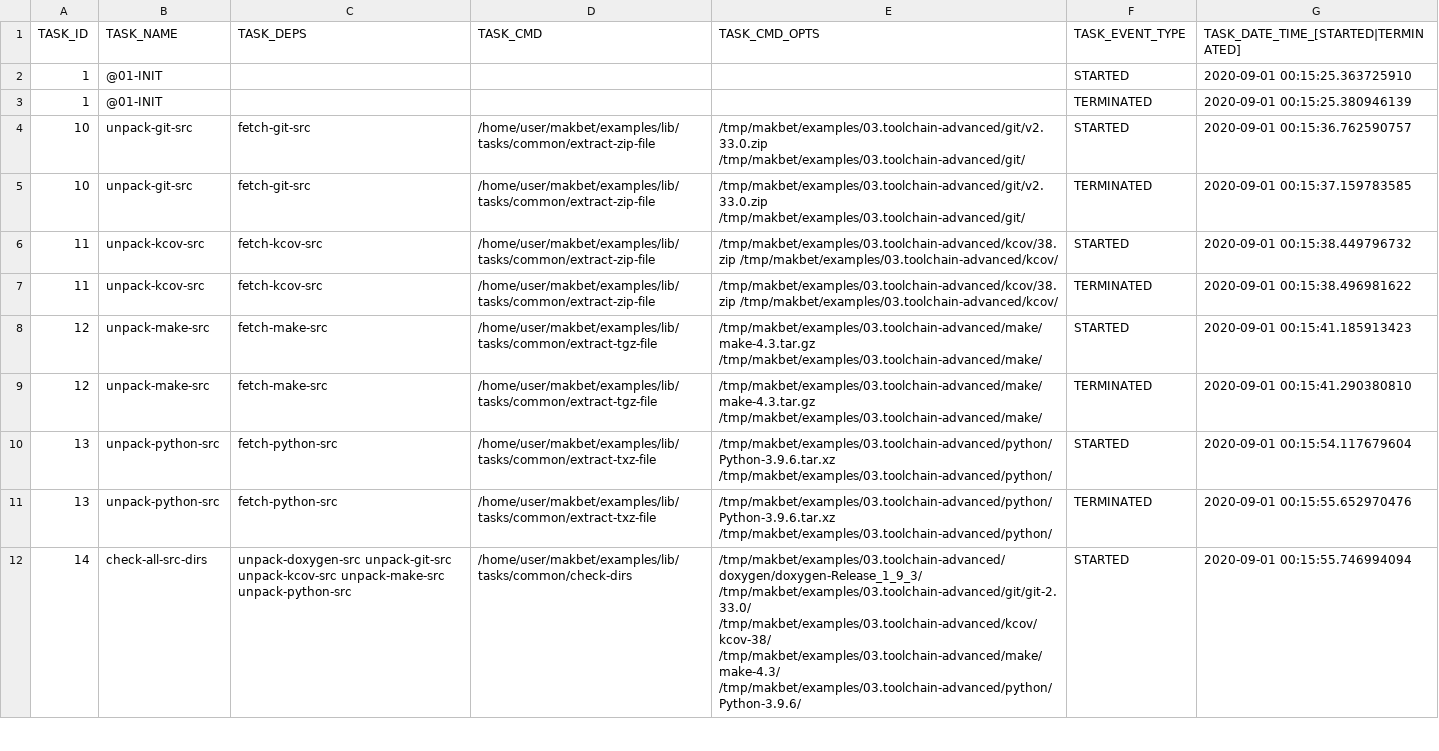
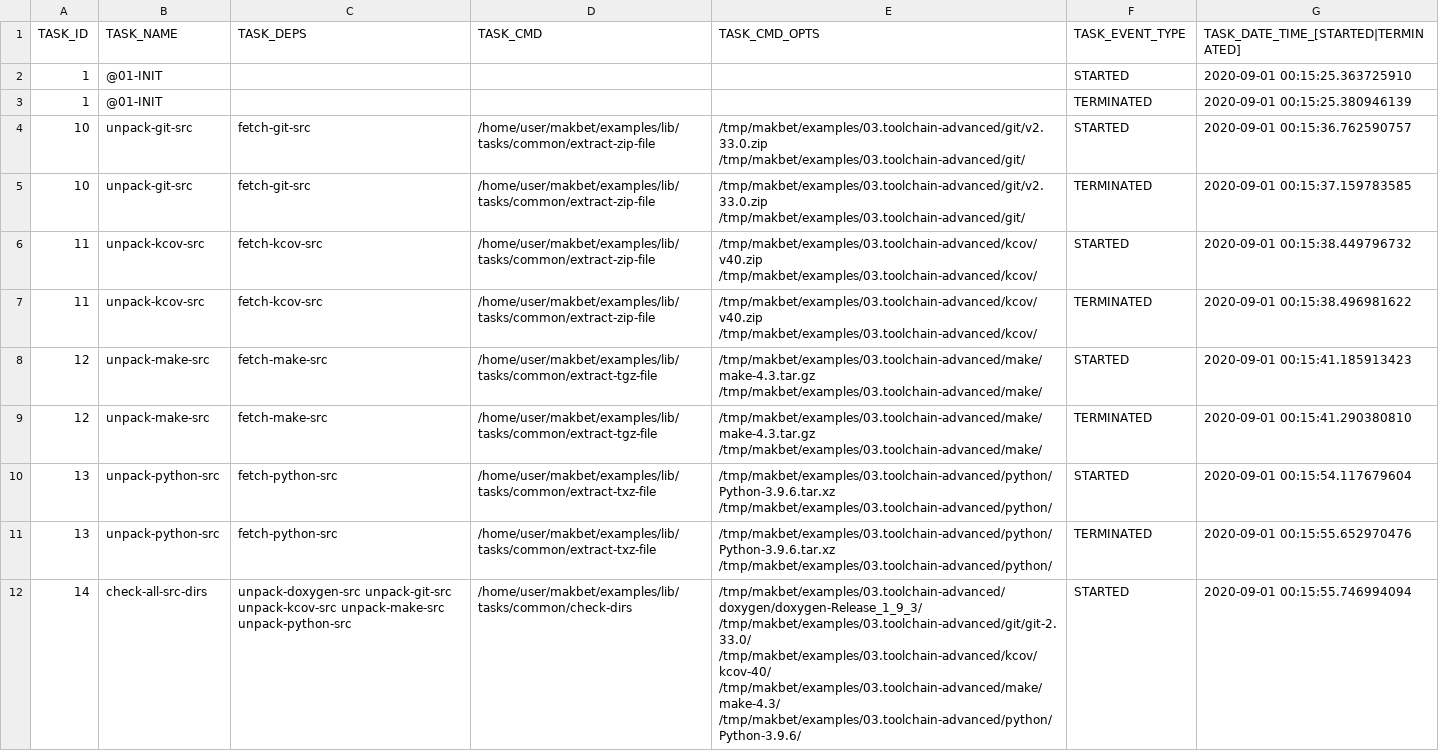
Before and after one commit to skaluzka/makbet, a CSV file: examples/03.toolchain-advanced/results/output.csv, drawn as a sheet; only a part is shown; the diff covers the shown part only.

```diff
--- a/examples/03.toolchain-advanced/results/output.csv
+++ b/examples/03.toolchain-advanced/results/output.csv
@@ -5,4 +5,4 @@ TASK_ID;TASK_NAME;TASK_DEPS;TASK_CMD;TASK_CMD_OPTS;TASK_EVENT_TYPE;TASK_DATE_TIM
 "10";"unpack-git-src";"fetch-git-src";"/home/user/makbet/examples/lib/tasks/common/extract-zip-file";"/tmp/makbet/examples/03.toolchain-advanced/git/v2.33.0.zip /tmp/makbet/examples/03.toolchain-advanced/git/";"TERMINATED";"2020-09-01 00:15:37.159783585";
-"11";"unpack-kcov-src";"fetch-kcov-src";"/home/user/makbet/examples/lib/tasks/common/extract-zip-file";"/tmp/makbet/examples/03.toolchain-advanced/kcov/38.zip /tmp/makbet/examples/03.toolchain-advanced/kcov/";"STARTED";"2020-09-01 00:15:38.449796732";
-"11";"unpack-kcov-src";"fetch-kcov-src";"/home/user/makbet/examples/lib/tasks/common/extract-zip-file";"/tmp/makbet/examples/03.toolchain-advanced/kcov/38.zip /tmp/makbet/examples/03.toolchain-advanced/kcov/";"TERMINATED";"2020-09-01 00:15:38.496981622";
+"11";"unpack-kcov-src";"fetch-kcov-src";"/home/user/makbet/examples/lib/tasks/common/extract-zip-file";"/tmp/makbet/examples/03.toolchain-advanced/kcov/v40.zip /tmp/makbet/examples/03.toolchain-advanced/kcov/";"STARTED";"2020-09-01 00:15:38.449796732";
+"11";"unpack-kcov-src";"fetch-kcov-src";"/home/user/makbet/examples/lib/tasks/common/extract-zip-file";"/tmp/makbet/examples/03.toolchain-advanced/kcov/v40.zip /tmp/makbet/examples/03.toolchain-advanced/kcov/";"TERMINATED";"2020-09-01 00:15:38.496981622";
 "12";"unpack-make-src";"fetch-make-src";"/home/user/makbet/examples/lib/tasks/common/extract-tgz-file";"/tmp/makbet/examples/03.toolchain-advanced/make/make-4.3.tar.gz /tmp/makbet/examples/03.toolchain-advanced/make/";"STARTED";"2020-09-01 00:15:41.185913423";
@@ -11,2 +11,2 @@ TASK_ID;TASK_NAME;TASK_DEPS;TASK_CMD;TASK_CMD_OPTS;TASK_EVENT_TYPE;TASK_DATE_TIM
 "13";"unpack-python-src";"fetch-python-src";"/home/user/makbet/examples/lib/tasks/common/extract-txz-file";"/tmp/makbet/examples/03.toolchain-advanced/python/Python-3.9.6.tar.xz /tmp/makbet/examples/03.toolchain-advanced/python/";"TERMINATED";"2020-09-01 00:15:55.652970476";
-"14";"check-all-src-dirs";"unpack-doxygen-src unpack-git-src unpack-kcov-src unpack-make-src unpack-python-src";"/home/user/makbet/examples/lib/tasks/common/check-dirs";"/tmp/makbet/examples/03.toolchain-advanced/doxygen/doxygen-Release_1_9_3/ /tmp/makbet/examples/03.toolchain-advanced/git/git-2.33.0/ /tmp/makbet/examples/03.toolchain-advanced/kcov/kcov-38/ /tmp/makbet/examples/03.toolchain-advanced/make/make-4.3/ /tmp/makbet/examples/03.toolchain-advanced/python/Python-3.9.6/";"STARTED";"2020-09-01 00:15:55.746994094";
+"14";"check-all-src-dirs";"unpack-doxygen-src unpack-git-src unpack-kcov-src unpack-make-src unpack-python-src";"/home/user/makbet/examples/lib/tasks/common/check-dirs";"/tmp/makbet/examples/03.toolchain-advanced/doxygen/doxygen-Release_1_9_3/ /tmp/makbet/examples/03.toolchain-advanced/git/git-2.33.0/ /tmp/makbet/examples/03.toolchain-advanced/kcov/kcov-40/ /tmp/makbet/examples/03.toolchain-advanced/make/make-4.3/ /tmp/makbet/examples/03.toolchain-advanced/python/Python-3.9.6/";"STARTED";"2020-09-01 00:15:55.746994094";
```
Also changed, not shown: 7 edited cells elsewhere in this file, examples/02.toolchain-simple/results/output.csv, 11 other files.
